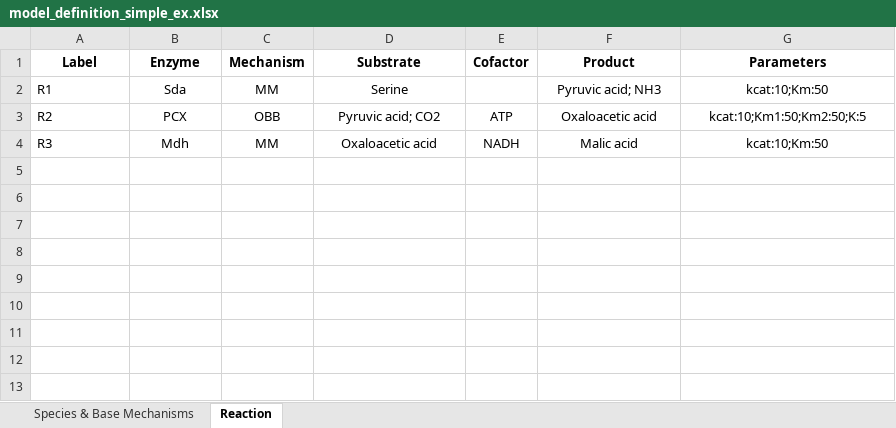
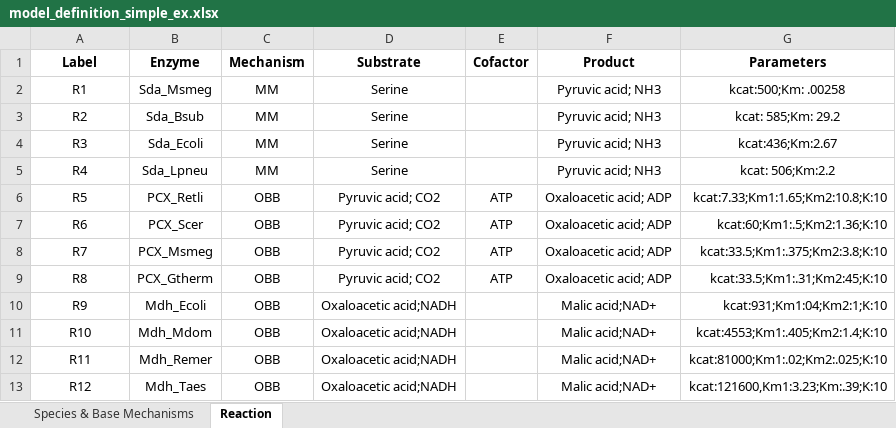
Before and after one commit to carothersresearch/ODBM, an Excel workbook: model_definition_simple_ex.xlsx, sheet Reaction, drawn as a sheet; values as stored, in another font and other column widths than the file's, no borders; the diff names each change by its address in the sheet, - before the commit and + after, or states it on an @@ line.

```diff
--- a/model_definition_simple_ex.xlsx (sheet Reaction)
+++ b/model_definition_simple_ex.xlsx (sheet Reaction)
-A2:A4 alignment: left
+A2:A4 alignment: center
-B2 (Enzyme): Sda
+B2 (Enzyme): Sda_Msmeg
-G2 (Parameters): kcat:10;Km:50
+G2 (Parameters): kcat:500;Km: .00258
-B3 (Enzyme): PCX
+B3 (Enzyme): Sda_Bsub
-C3 (Mechanism): OBB
+C3 (Mechanism): MM
-D3 (Substrate): Pyruvic acid; CO2
+D3 (Substrate): Serine
-E3 (Cofactor): ATP
+E3 (Cofactor): (empty)
-F3 (Product): Oxaloacetic acid
+F3 (Product): Pyruvic acid; NH3
-G3 (Parameters): kcat:10;Km1:50;Km2:50;K:5
+G3 (Parameters): kcat: 585;Km: 29.2
-B4 (Enzyme): Mdh
+B4 (Enzyme): Sda_Ecoli
-D4 (Substrate): Oxaloacetic acid
+D4 (Substrate): Serine
-E4 (Cofactor): NADH
+E4 (Cofactor): (empty)
-F4 (Product): Malic acid
+F4 (Product): Pyruvic acid; NH3
-G4 (Parameters): kcat:10;Km:50
+G4 (Parameters): kcat:436;Km:2.67
+row 5: R4 | Sda_Lpneu | MM | Serine |  | Pyruvic acid; NH3 | kcat: 506;Km:2.2
+row 6: R5 | PCX_Retli | OBB | Pyruvic acid; CO2 | ATP | Oxaloacetic acid; ADP | kcat:7.33;Km1:1.65;Km2:10.8;K:10
+row 7: R6 | PCX_Scer | OBB | Pyruvic acid; CO2 | ATP | Oxaloacetic acid; ADP | kcat:60;Km1:.5;Km2:1.36;K:10
+row 8: R7 | PCX_Msmeg | OBB | Pyruvic acid; CO2 | ATP | Oxaloacetic acid; ADP | kcat:33.5;Km1:.375;Km2:3.8;K:10
+row 9: R8 | PCX_Gtherm | OBB | Pyruvic acid; CO2 | ATP | Oxaloacetic acid; ADP | kcat:33.5;Km1:.31;Km2:45;K:10
+row 10: R9 | Mdh_Ecoli | OBB | Oxaloacetic acid;NADH |  | Malic acid;NAD+ | kcat:931;Km1:04;Km2:1;K:10
+row 11: R10 | Mdh_Mdom | OBB | Oxaloacetic acid;NADH |  | Malic acid;NAD+ | kcat:4553;Km1:.405;Km2:1.4;K:10
+row 12: R11 | Mdh_Remer | OBB | Oxaloacetic acid;NADH |  | Malic acid;NAD+ | kcat:81000;Km1:.02;Km2:.025;K:10
+row 13: R12 | Mdh_Taes | OBB | Oxaloacetic acid;NADH |  | Malic acid;NAD+ | kcat:121600,Km1:3.23;Km:.39;K:10
```
Also changed, not shown: sheet Species & Base Mechanisms, 3 other files.
